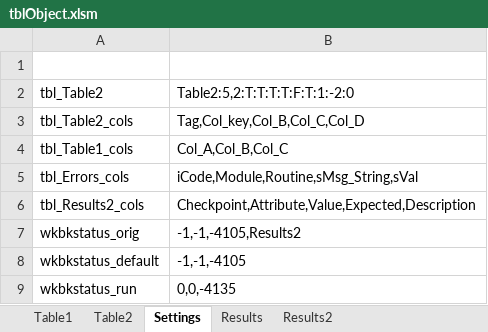
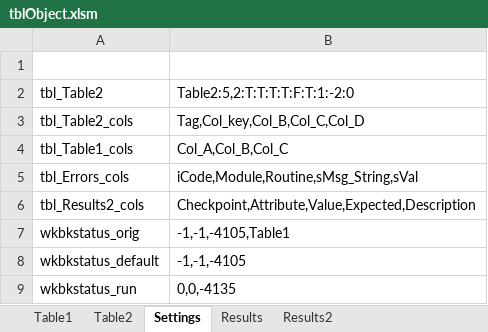
Before and after one commit to jlandgre/Dataframing_Excel, an Excel workbook: tblObject.xlsm, sheet Settings, drawn as a sheet; values as stored, in another font and other column widths than the file's, no borders; the diff names each change by its address in the sheet, - before the commit and + after, or states it on an @@ line.

```diff
--- a/tblObject.xlsm (sheet Settings)
+++ b/tblObject.xlsm (sheet Settings)
-B7: -1,-1,-4105,Results2
+B7: -1,-1,-4105,Table1
```
Also changed, not shown: sheet Table2, sheet Results.
